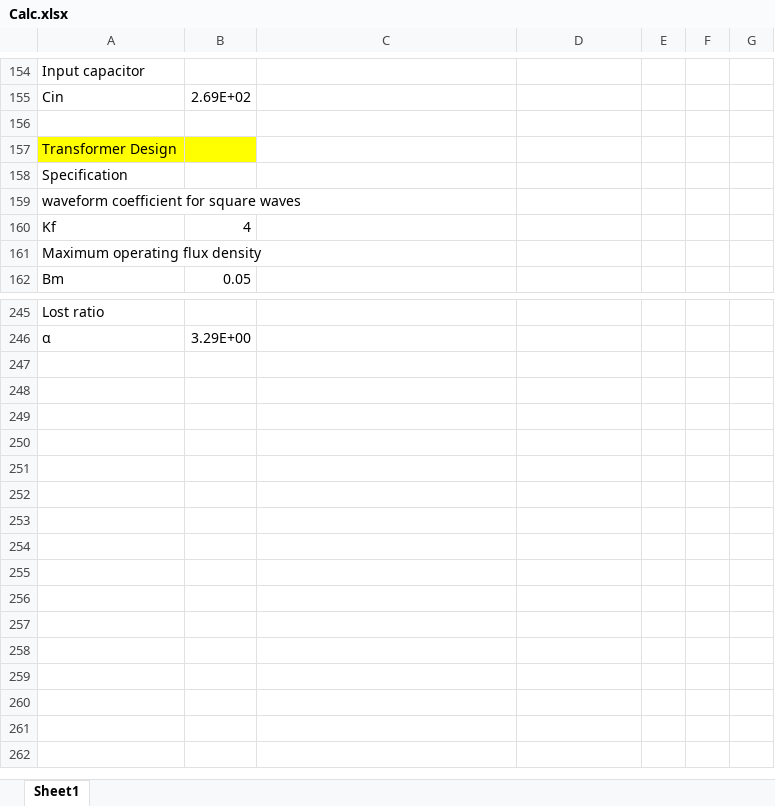
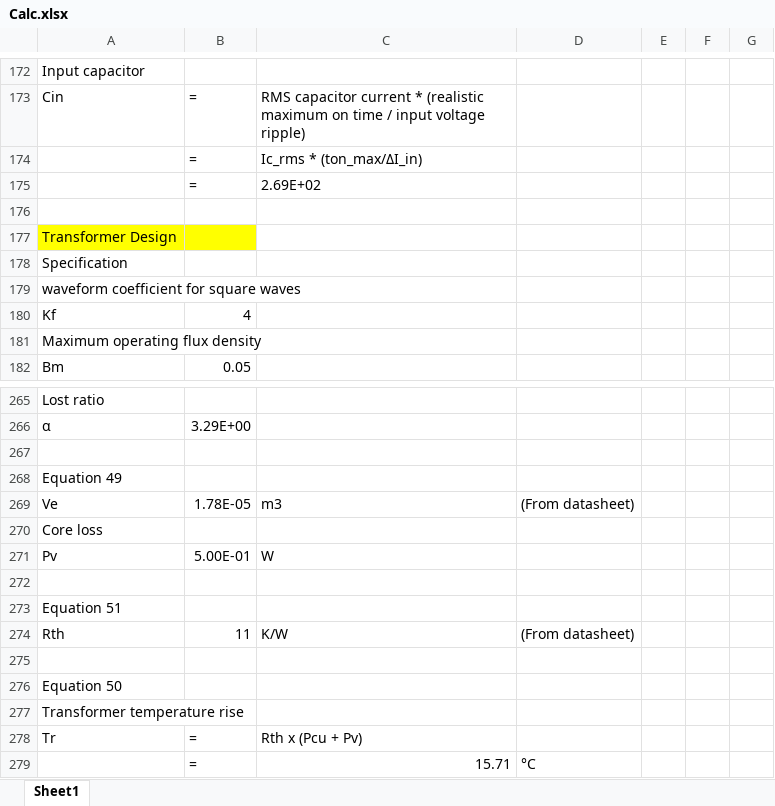
Before and after one commit to tlan16/power_electronics, an Excel workbook: Power Supply Design/Calc.xlsx, sheet Sheet1, drawn as a sheet; only a part is shown, gaps mark what is left out; values as stored, in another font and other column widths than the file's, no borders; addresses are those after the commit; the diff covers the shown part only; the diff names each change by its address in the sheet, - before the commit and + after, or states it on an @@ line.

```diff
--- a/Power Supply Design/Calc.xlsx (sheet Sheet1)
+++ b/Power Supply Design/Calc.xlsx (sheet Sheet1)
-B173: 2.69E+02
+B173: =
-C173: (empty)
+C173: RMS capacitor current * (realistic maximum on time / input voltage ripple)
+row 174:  | = | Ic_rms * (ton_max/ΔI_in)
+row 175:  | = | 2.69E+02
+row 267: (empty)
+row 268: Equation 49
+row 269: Ve | 1.78E-05 | m3 | (From datasheet)
+row 270: Core loss
+row 271: Pv | 5.00E-01 | W
+row 272: (empty)
+row 273: Equation 51
+row 274: Rth | 11 | K/W | (From datasheet)
+row 275: (empty)
+row 276: Equation 50
+row 277: Transformer temperature rise
+row 278: Tr | = | Rth x (Pcu + Pv)
+row 279:  | = | 15.71 | °C
```
Also changed, not shown: 20 added rows, 2 removed rows, 2 moved rows, 9 edited cells and cell formats elsewhere in this sheet, formulas that keep their value.
